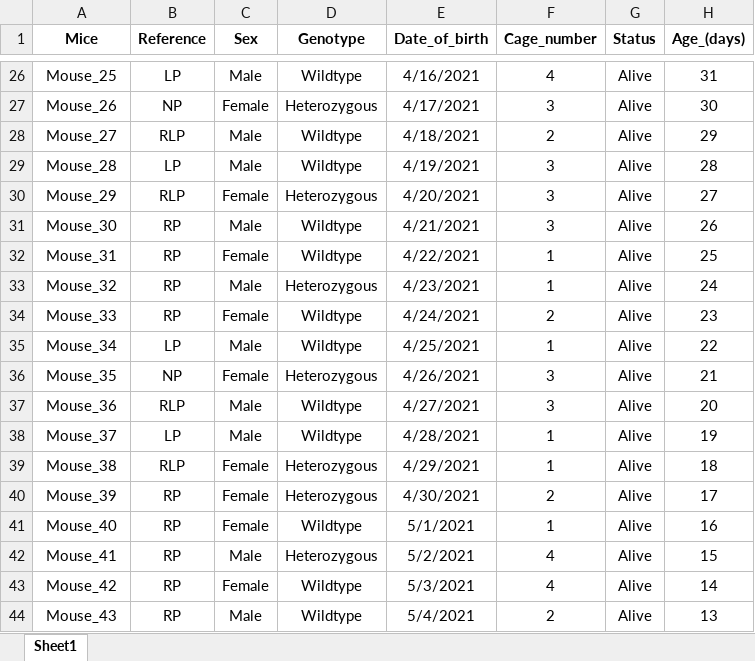
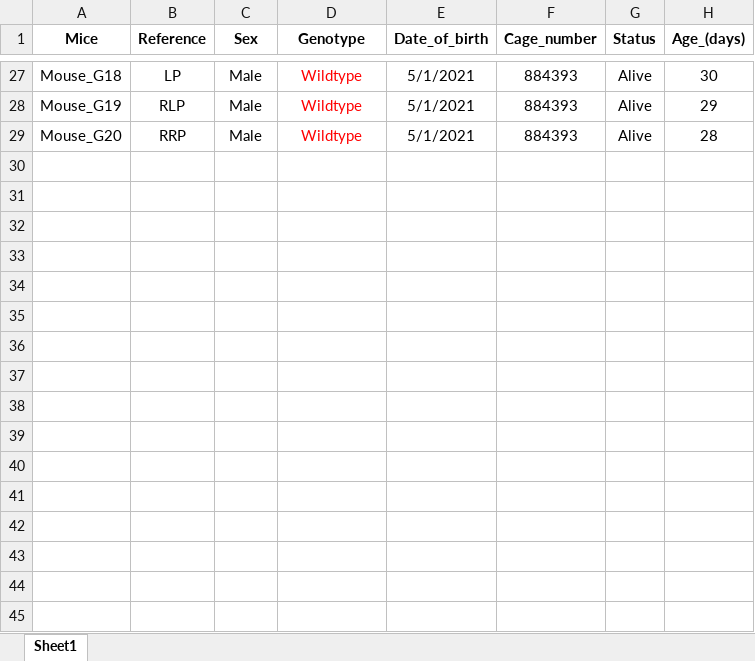
Before and after one commit to Giusseppe-97/Mice_project, an Excel workbook: data/Mice_table.xlsx, sheet Sheet1, drawn as a sheet; only a part is shown, gaps mark what is left out; values as stored, in another font and other column widths than the file's, no borders; removed rows and columns are numbered as before the commit, all else as after; the diff covers the shown part only; the diff names each change by its address in the sheet, - before the commit and + after, or states it on an @@ line.

Commit message:
Fixed filepath bug
There is no longer a problem with the filepath because they are now two, one for input and the other for the output.
Fixed some layout problems from the figures.
Added an excel file with the actual data of the mice.

```diff
--- a/data/Mice_table.xlsx (sheet Sheet1)
+++ b/data/Mice_table.xlsx (sheet Sheet1)
-A27 (Mice): Mouse_25
+A27 (Mice): Mouse_G18
-D27 text colour: black
+D27 text colour: #FF0000
-E27 (Date_of_birth): 4/16/2021
+E27 (Date_of_birth): 5/1/2021
-F27 (Cage_number): 4
+F27 (Cage_number): 884393
-H27 (Age_(days)): 31
+H27 (Age_(days)): 30
-row 27: Mouse_26 | NP | Female | Heterozygous | 4/17/2021 | 3 | Alive | 30
-A28 (Mice): Mouse_27
+A28 (Mice): Mouse_G19
-D28:D29 text colour: black
+D28:D29 text colour: #FF0000
-E28 (Date_of_birth): 4/18/2021
+E28 (Date_of_birth): 5/1/2021
-F28 (Cage_number): 2
+F28 (Cage_number): 884393
-A29 (Mice): Mouse_28
+A29 (Mice): Mouse_G20
-B29 (Reference): LP
+B29 (Reference): RRP
-E29 (Date_of_birth): 4/19/2021
+E29 (Date_of_birth): 5/1/2021
-F29 (Cage_number): 3
+F29 (Cage_number): 884393
-row 30: Mouse_29 | RLP | Female | Heterozygous | 4/20/2021 | 3 | Alive | 27
-row 31: Mouse_30 | RP | Male | Wildtype | 4/21/2021 | 3 | Alive | 26
-row 32: Mouse_31 | RP | Female | Wildtype | 4/22/2021 | 1 | Alive | 25
-row 33: Mouse_32 | RP | Male | Heterozygous | 4/23/2021 | 1 | Alive | 24
-row 34: Mouse_33 | RP | Female | Wildtype | 4/24/2021 | 2 | Alive | 23
-row 35: Mouse_34 | LP | Male | Wildtype | 4/25/2021 | 1 | Alive | 22
-row 36: Mouse_35 | NP | Female | Heterozygous | 4/26/2021 | 3 | Alive | 21
-row 37: Mouse_36 | RLP | Male | Wildtype | 4/27/2021 | 3 | Alive | 20
-row 38: Mouse_37 | LP | Male | Wildtype | 4/28/2021 | 1 | Alive | 19
-row 39: Mouse_38 | RLP | Female | Heterozygous | 4/29/2021 | 1 | Alive | 18
-row 40: Mouse_39 | RP | Female | Heterozygous | 4/30/2021 | 2 | Alive | 17
-row 41: Mouse_40 | RP | Female | Wildtype | 5/1/2021 | 1 | Alive | 16
-row 42: Mouse_41 | RP | Male | Heterozygous | 5/2/2021 | 4 | Alive | 15
-row 43: Mouse_42 | RP | Female | Wildtype | 5/3/2021 | 4 | Alive | 14
-row 44: Mouse_43 | RP | Male | Wildtype | 5/4/2021 | 2 | Alive | 13
```
Also changed, not shown: 6 added rows, 13 removed rows, 82 edited cells and cell formats elsewhere in this sheet, code/results/2021_monthly_results/Months_2021.xlsx, code/results/2021_weekly_results/Weeks_2021.xlsx, 2 other files.
